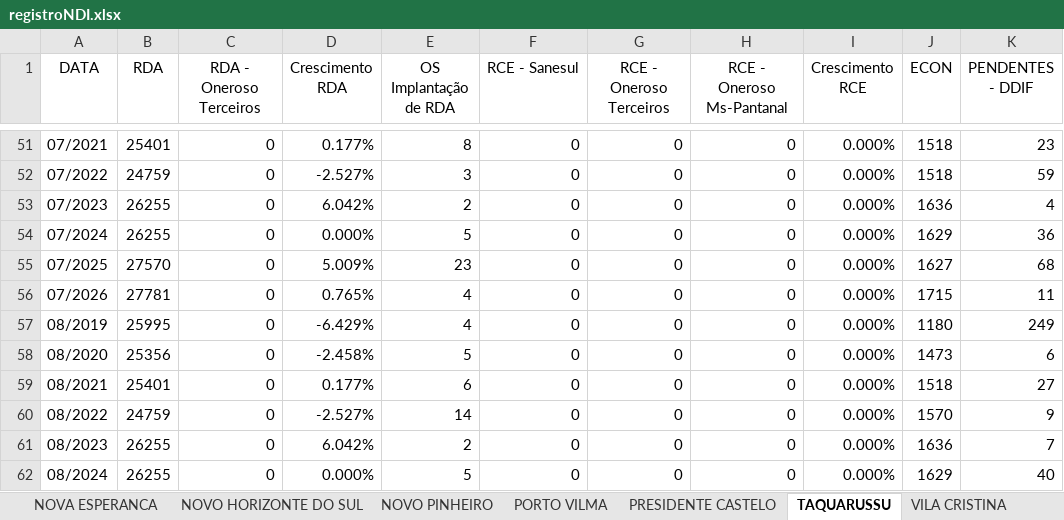
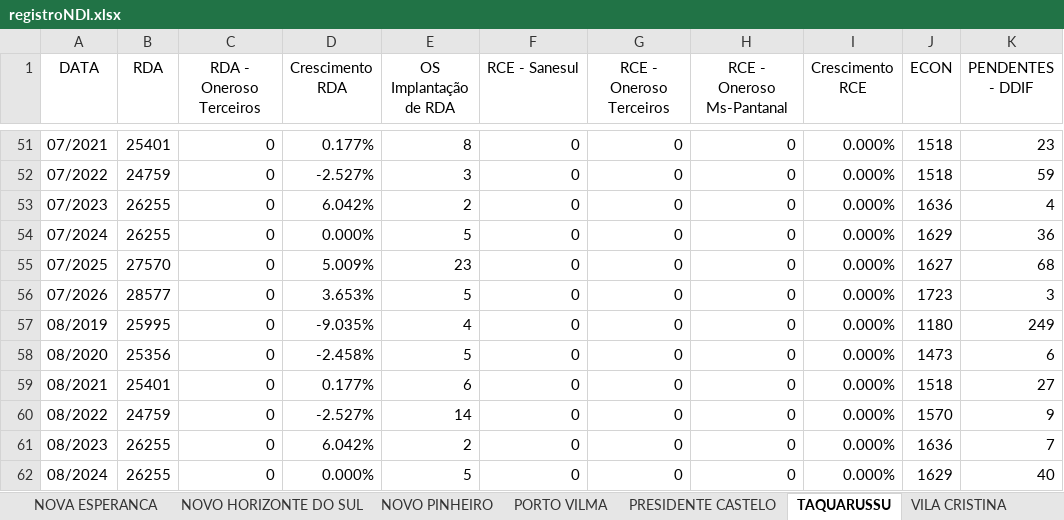
Before and after one commit to OtavioDayrots/Registro_Regional_MS, an Excel workbook: regionais/registroNDI.xlsx, sheet TAQUARUSSU, drawn as a sheet; only a part is shown, gaps mark what is left out; values as stored, in another font and other column widths than the file's, no borders; the diff names each change by its address in the sheet, - before the commit and + after, or states it on an @@ line.

```diff
--- a/regionais/registroNDI.xlsx (sheet TAQUARUSSU)
+++ b/regionais/registroNDI.xlsx (sheet TAQUARUSSU)
-B56 (RDA): 27781
+B56 (RDA): 28577
-D56 (Crescimento RDA): 0.765%
+D56 (Crescimento RDA): 3.653%
-E56 (OS Implantação de RDA): 4
+E56 (OS Implantação de RDA): 5
-J56 (ECON): 1715
+J56 (ECON): 1723
-K56 (PENDENTES - DDIF): 11
+K56 (PENDENTES - DDIF): 3
-D57 (Crescimento RDA): -6.429%
+D57 (Crescimento RDA): -9.035%
```
Also changed, not shown: sheet BATAYPORA, sheet ANAURILANDIA, sheet NOVA CASA VERDE, sheet NOVO HORIZONTE DO SUL, sheet JATEI, sheet ANGELICA, 16 more sheets, estado/registroRegional.xlsx, regionais/registroDOS.xlsx, 8 other files.
